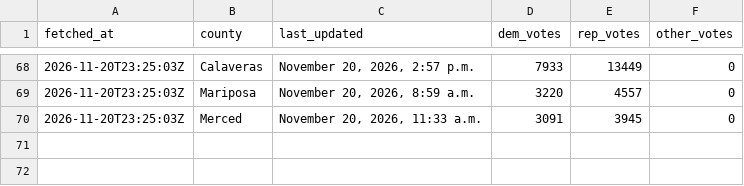
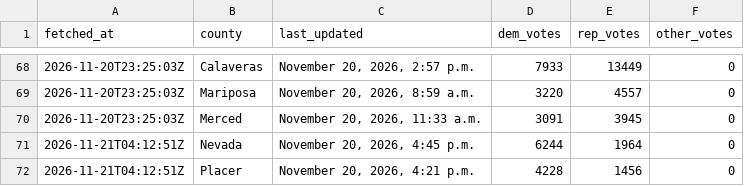
Before and after one commit to tysoda/2026-Ca-SD4-forecast-V2, a CSV file: election_night_history.csv, drawn as a sheet; only a part is shown, gaps mark what is left out; the diff names each change by its address in the sheet, - before the commit and + after, or states it on an @@ line.

```diff
--- a/election_night_history.csv
+++ b/election_night_history.csv
+row 71: 2026-11-21T04:12:51Z | Nevada | November 20, 2026, 4:45 p.m. | 6244 | 1964 | 0
+row 72: 2026-11-21T04:12:51Z | Placer | November 20, 2026, 4:21 p.m. | 4228 | 1456 | 0
```
